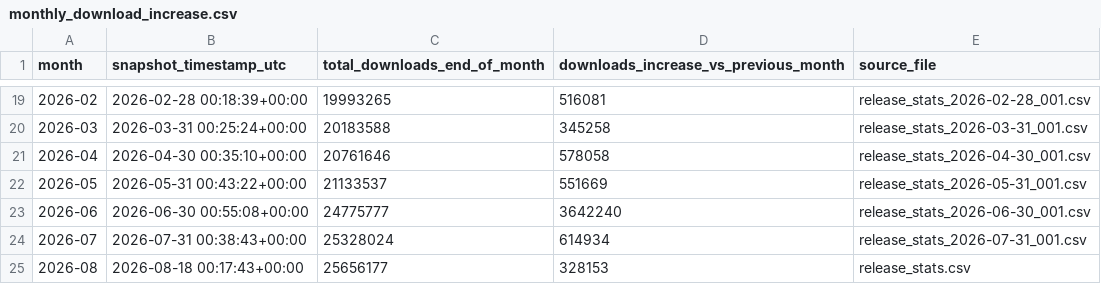
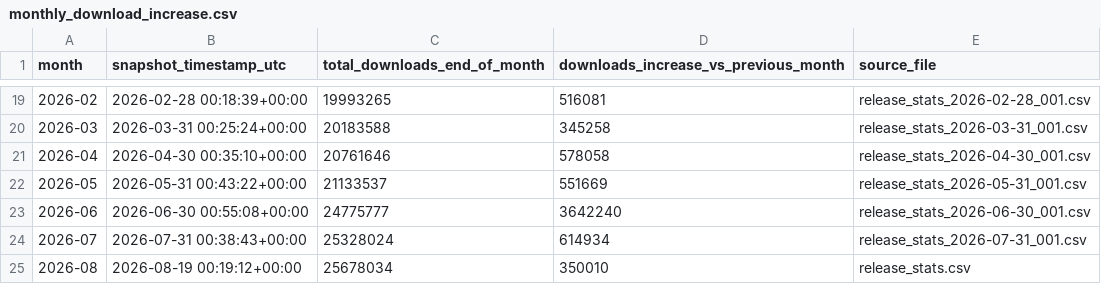
Before and after one commit to SAP/SapMachine-infrastructure, a CSV file: stats/monthly_download_increase.csv, drawn as a sheet; only a part is shown, gaps mark what is left out.

Commit message:
Add nightly snapshot for 2026-08-19 00:19:41

```diff
--- a/stats/monthly_download_increase.csv
+++ b/stats/monthly_download_increase.csv
@@ -24,2 +24,2 @@ month,snapshot_timestamp_utc,total_downloads_end_of_month,downloads_increase_vs_
 2026-07,2026-07-31 00:38:43+00:00,25328024,614934,release_stats_2026-07-31_001.csv
-2026-08,2026-08-18 00:17:43+00:00,25656177,328153,release_stats.csv
+2026-08,2026-08-19 00:19:12+00:00,25678034,350010,release_stats.csv
```
Also changed, not shown: 2 other files.
